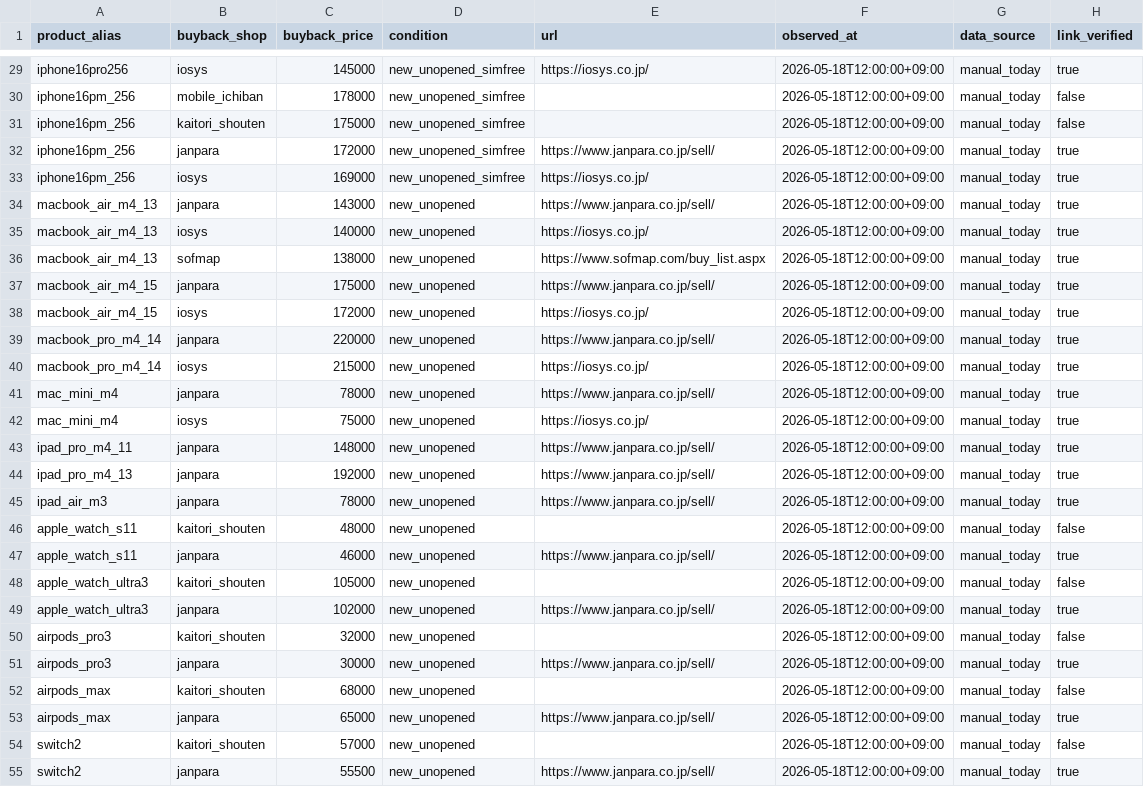
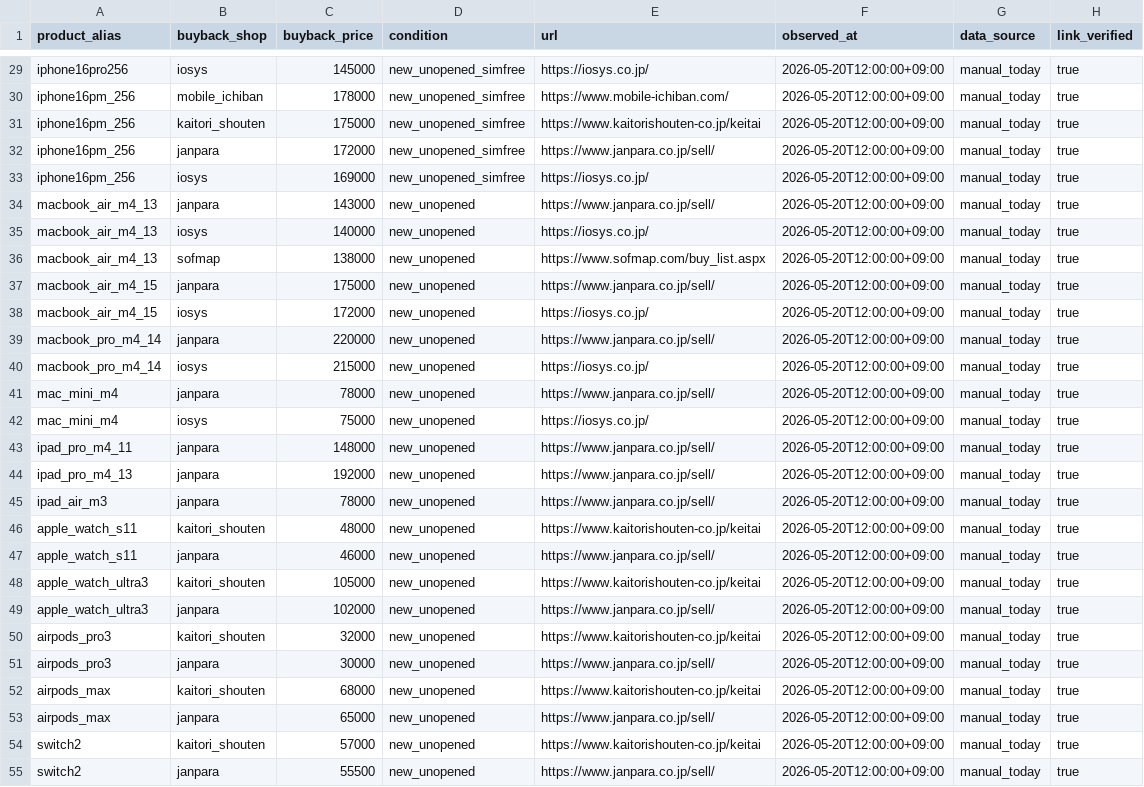
Before and after one commit to estkey0001/premium-monitor, a CSV file: data/manual_buyback_prices.csv, drawn as a sheet; only a part is shown, gaps mark what is left out; the diff covers the shown part only; the diff names each change by its address in the sheet, - before the commit and + after, or states it on an @@ line.

```diff
--- a/data/manual_buyback_prices.csv
+++ b/data/manual_buyback_prices.csv
-F29:F55 (observed_at): 2026-05-18T12:00:00+09:00
+F29:F55 (observed_at): 2026-05-20T12:00:00+09:00
-E30 (url): (empty)
+E30 (url): https://www.mobile-ichiban.com/
-H30:H31 (link_verified): false
+H30:H31 (link_verified): true
-E31 (url): (empty)
+E31 (url): https://www.kaitorishouten-co.jp/keitai
-E46 (url): (empty)
+E46 (url): https://www.kaitorishouten-co.jp/keitai
-H46 (link_verified): false
+H46 (link_verified): true
-E48 (url): (empty)
+E48 (url): https://www.kaitorishouten-co.jp/keitai
-H48 (link_verified): false
+H48 (link_verified): true
-E50 (url): (empty)
+E50 (url): https://www.kaitorishouten-co.jp/keitai
-H50 (link_verified): false
+H50 (link_verified): true
-E52 (url): (empty)
+E52 (url): https://www.kaitorishouten-co.jp/keitai
-H52 (link_verified): false
+H52 (link_verified): true
-E54 (url): (empty)
+E54 (url): https://www.kaitorishouten-co.jp/keitai
-H54 (link_verified): false
+H54 (link_verified): true
```
Also changed, not shown: 89 edited cells elsewhere in this file, 8 other files.
